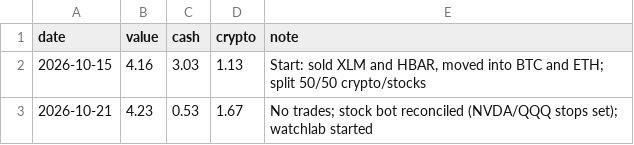
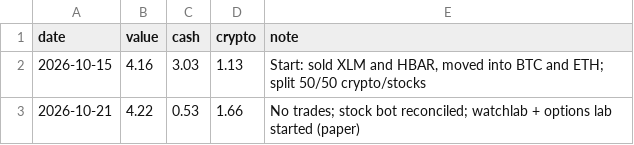
Before and after one commit to ashleyymcquestion/claude-trade, a CSV file: data/robinhood-results.csv, drawn as a sheet.

```diff
--- a/data/robinhood-results.csv
+++ b/data/robinhood-results.csv
@@ -2,2 +2,2 @@ date,value,cash,crypto,note
 2026-10-15,4.16,3.03,1.13,"Start: sold XLM and HBAR, moved into BTC and ETH; split 50/50 crypto/stocks"
-2026-10-21,4.23,0.53,1.67,No trades; stock bot reconciled (NVDA/QQQ stops set); watchlab started
+2026-10-21,4.22,0.53,1.66,No trades; stock bot reconciled; watchlab + options lab started (paper)
```
Also changed, not shown: 2 other files.
